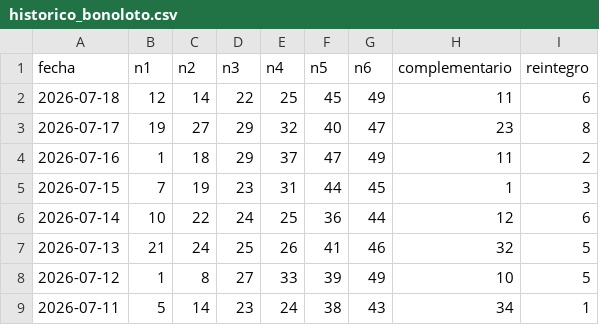
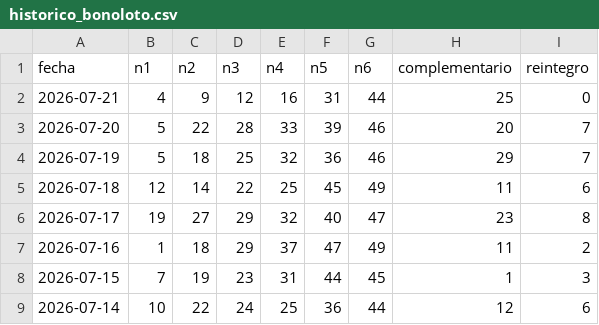
Before and after one commit to HCTop/LoteriaProbabilidad, a CSV file: app/src/main/res/raw/historico_bonoloto.csv, drawn as a sheet; only a part is shown; the shorter side is filled out with more unchanged rows; the diff names each change by its address in the sheet, - before the commit and + after, or states it on an @@ line.

```diff
--- a/app/src/main/res/raw/historico_bonoloto.csv
+++ b/app/src/main/res/raw/historico_bonoloto.csv
+row 2: 2026-07-21 | 4 | 9 | 12 | 16 | 31 | 44 | 25 | 0
+row 3: 2026-07-20 | 5 | 22 | 28 | 33 | 39 | 46 | 20 | 7
+row 4: 2026-07-19 | 5 | 18 | 25 | 32 | 36 | 46 | 29 | 7
```
Also changed, not shown: app/src/main/res/raw/historico_euromillones.csv, app/src/main/res/raw/historico_primitiva.csv.
